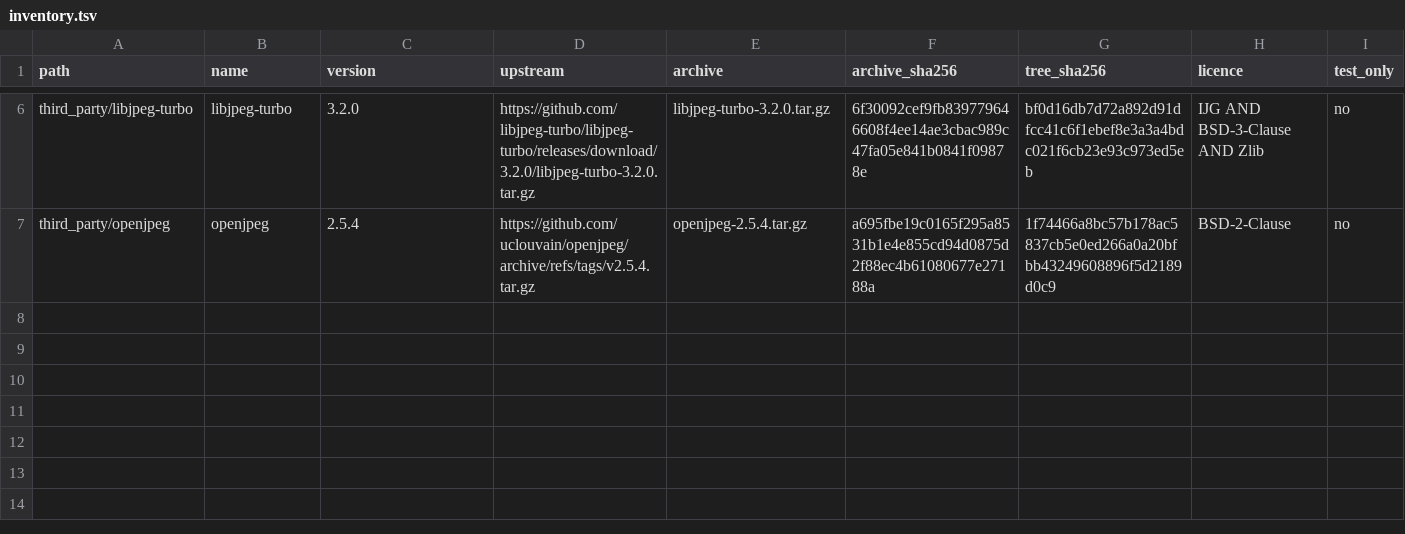
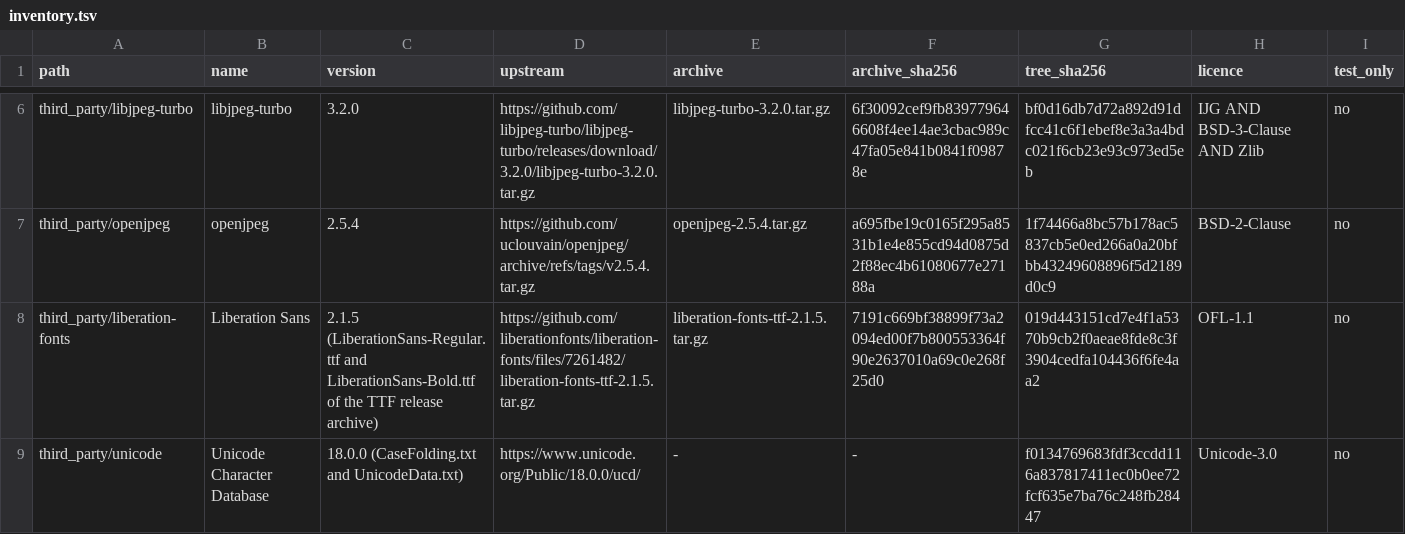
Before and after one commit to Rosca75/pdfkit, a TSV file: third_party/inventory.tsv, drawn as a sheet; only a part is shown, gaps mark what is left out.

```diff
--- a/third_party/inventory.tsv
+++ b/third_party/inventory.tsv
@@ -7 +7,3 @@ third_party/libjpeg-turbo	libjpeg-turbo	3.2.0	https://github.com/libjpeg-turbo/l
 third_party/openjpeg	openjpeg	2.5.4	https://github.com/uclouvain/openjpeg/archive/refs/tags/v2.5.4.tar.gz	openjpeg-2.5.4.tar.gz	a695fbe19c0165f295a8531b1e4e855cd94d0875d2f88ec4b61080677e27188a	1f74466a8bc57b178ac5837cb5e0ed266a0a20bfbb43249608896f5d2189d0c9	BSD-2-Clause	no
+third_party/liberation-fonts	Liberation Sans	2.1.5 (LiberationSans-Regular.ttf and LiberationSans-Bold.ttf of the TTF release archive)	https://github.com/liberationfonts/liberation-fonts/files/7261482/liberation-fonts-ttf-2.1.5.tar.gz	liberation-fonts-ttf-2.1.5.tar.gz	7191c669bf38899f73a2094ed00f7b800553364f90e2637010a69c0e268f25d0	019d443151cd7e4f1a5370b9cb2f0aeae8fde8c3f3904cedfa104436f6fe4aa2	OFL-1.1	no
+third_party/unicode	Unicode Character Database	18.0.0 (CaseFolding.txt and UnicodeData.txt)	https://www.unicode.org/Public/18.0.0/ucd/	-	-	f0134769683fdf3ccdd116a837817411ec0b0ee72fcf635e7ba76c248fb28447	Unicode-3.0	no
```
Also changed, not shown: 7 other files.
